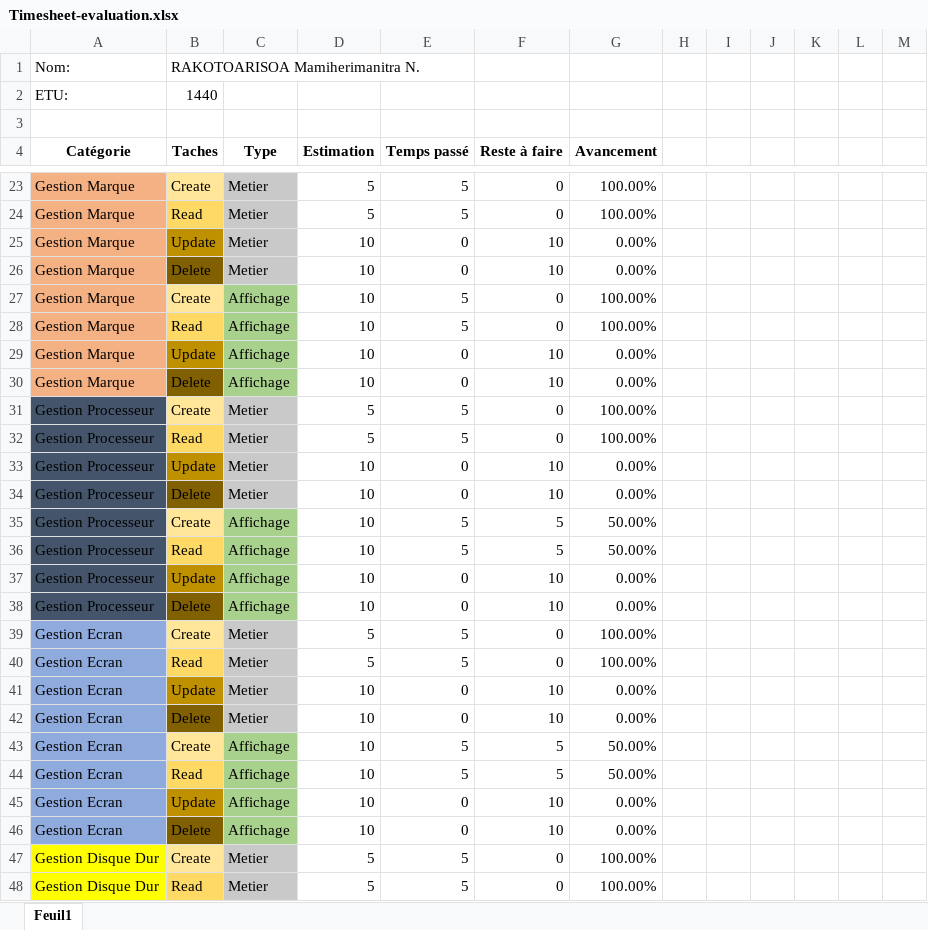
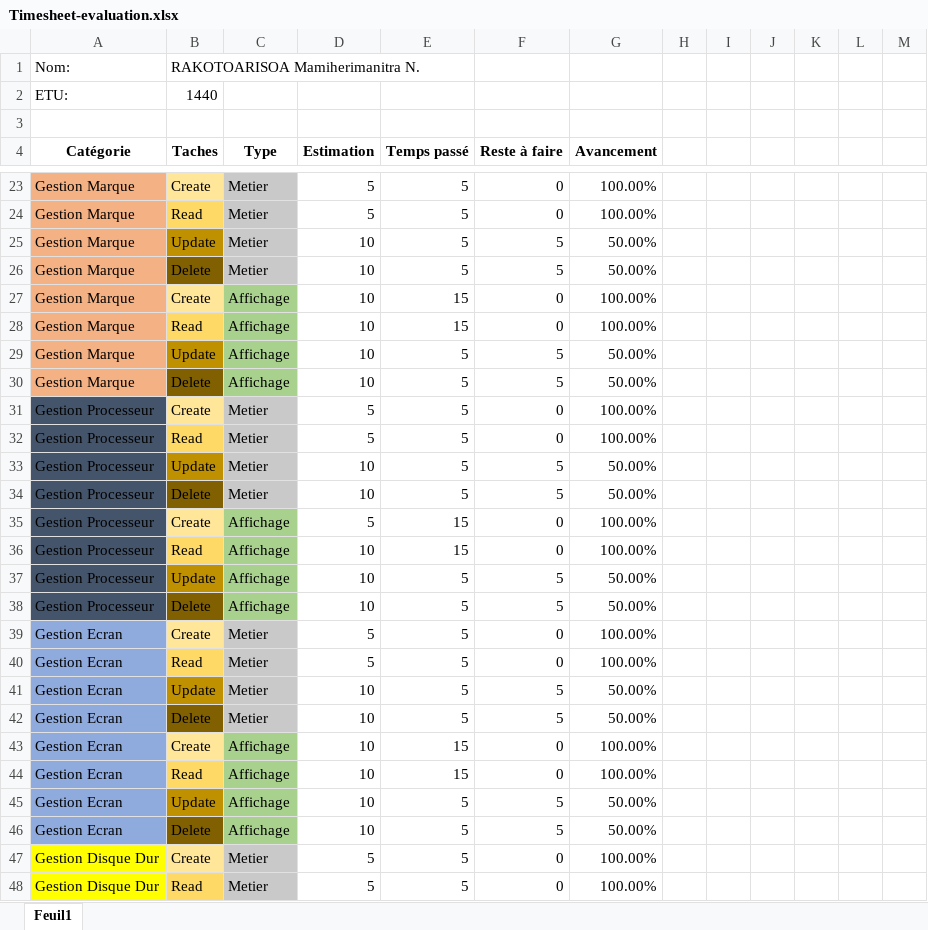
Before and after one commit to ShibaMiyuki07/eval, an Excel workbook: EvalOfficiel/Timesheet-evaluation.xlsx, sheet Feuil1, drawn as a sheet; only a part is shown, gaps mark what is left out; values as stored, in another font and other column widths than the file's, no borders; removed rows and columns are numbered as before the commit, all else as after; the diff covers the shown part only; the diff names each change by its address in the sheet, - before the commit and + after, or states it on an @@ line.

```diff
--- a/EvalOfficiel/Timesheet-evaluation.xlsx (sheet Feuil1)
+++ b/EvalOfficiel/Timesheet-evaluation.xlsx (sheet Feuil1)
-E25:E26 (Temps passé): 0
+E25:E26 (Temps passé): 5
-F25:F26 (Reste à faire): 10
+F25:F26 (Reste à faire): 5
-G25:G26 (Avancement): 0.00%
+G25:G26 (Avancement): 50.00%
-E27:E28 (Temps passé): 5
+E27:E28 (Temps passé): 15
-E29:E30 (Temps passé): 0
+E29:E30 (Temps passé): 5
-F29:F30 (Reste à faire): 10
+F29:F30 (Reste à faire): 5
-G29:G30 (Avancement): 0.00%
+G29:G30 (Avancement): 50.00%
-E33:E34 (Temps passé): 0
+E33:E34 (Temps passé): 5
-F33:F34 (Reste à faire): 10
+F33:F34 (Reste à faire): 5
-G33:G34 (Avancement): 0.00%
+G33:G34 (Avancement): 50.00%
+row 35: Gestion Processeur | Create | Affichage | 5 | 15 | 0 | 100.00%
+row 36: Gestion Processeur | Read | Affichage | 10 | 15 | 0 | 100.00%
-B37 (Taches): Create
+B37 (Taches): Update
-B37 fill: #FFE699
+B37 fill: #BF9000
-B38 (Taches): Read
+B38 (Taches): Delete
-B38 fill: #FFD966
+B38 fill: #806000
-row 37: Gestion Processeur | Update | Affichage | 10 | 0 | 10 | 0.00%
-row 38: Gestion Processeur | Delete | Affichage | 10 | 0 | 10 | 0.00%
-E41:E42 (Temps passé): 0
+E41:E42 (Temps passé): 5
-F41:F42 (Reste à faire): 10
+F41:F42 (Reste à faire): 5
-G41:G42 (Avancement): 0.00%
+G41:G42 (Avancement): 50.00%
+row 43: Gestion Ecran | Create | Affichage | 10 | 15 | 0 | 100.00%
+row 44: Gestion Ecran | Read | Affichage | 10 | 15 | 0 | 100.00%
-B45 (Taches): Create
+B45 (Taches): Update
-B45 fill: #FFE699
+B45 fill: #BF9000
-B46 (Taches): Read
+B46 (Taches): Delete
-B46 fill: #FFD966
+B46 fill: #806000
-row 45: Gestion Ecran | Update | Affichage | 10 | 0 | 10 | 0.00%
-row 46: Gestion Ecran | Delete | Affichage | 10 | 0 | 10 | 0.00%
```
Also changed, not shown: 17 added rows, 5 removed rows, 146 edited cells and cell formats elsewhere in this sheet, formulas that keep their value, 15 other files.
